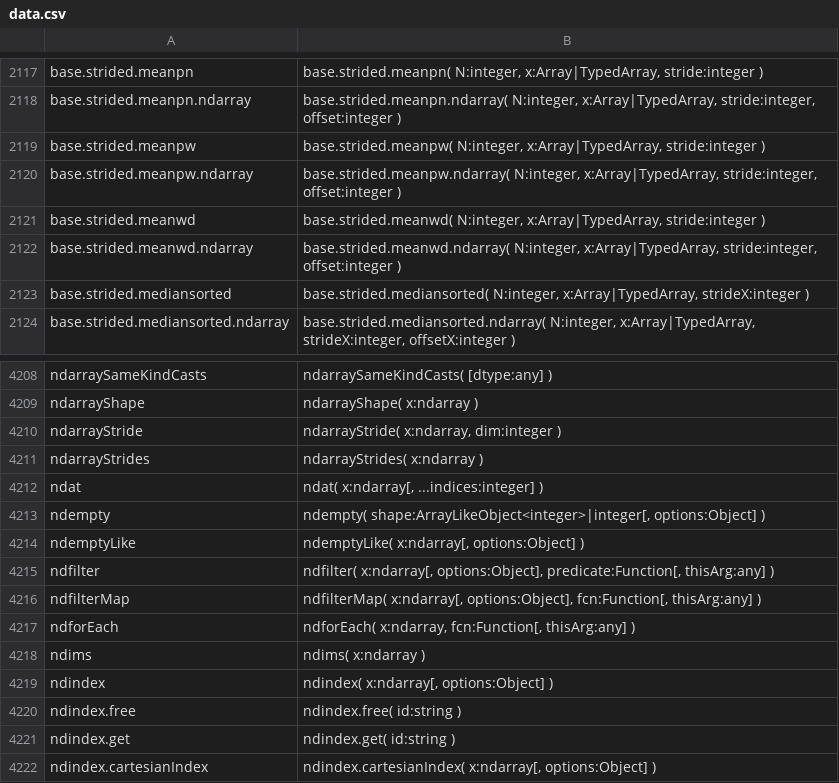
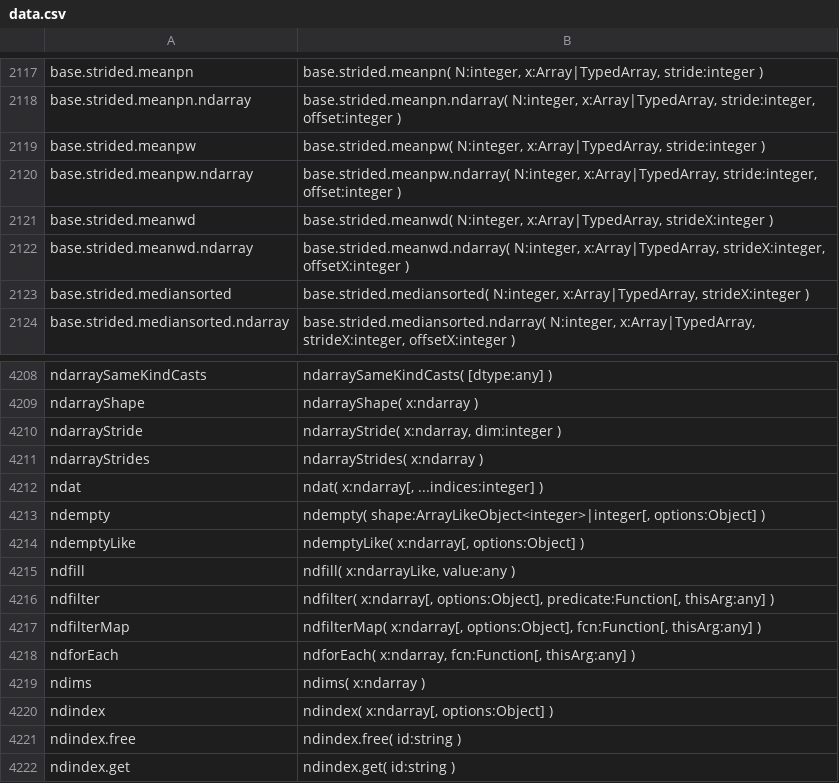
Before and after one commit to stdlib-js/repl-typed-signature, a CSV file: data/data.csv, drawn as a sheet; only a part is shown, gaps mark what is left out; the shorter side is filled out with more unchanged rows.

```diff
--- a/data/data.csv
+++ b/data/data.csv
@@ -2120,4 +2120,4 @@ base.strided.meanpw,"base.strided.meanpw( N:integer, x:Array|TypedArray, stride:
 base.strided.meanpw.ndarray,"base.strided.meanpw.ndarray( N:integer, x:Array|TypedArray, stride:integer, offset:integer )"
-base.strided.meanwd,"base.strided.meanwd( N:integer, x:Array|TypedArray, stride:integer )"
-base.strided.meanwd.ndarray,"base.strided.meanwd.ndarray( N:integer, x:Array|TypedArray, stride:integer, offset:integer )"
+base.strided.meanwd,"base.strided.meanwd( N:integer, x:Array|TypedArray, strideX:integer )"
+base.strided.meanwd.ndarray,"base.strided.meanwd.ndarray( N:integer, x:Array|TypedArray, strideX:integer, offsetX:integer )"
 base.strided.mediansorted,"base.strided.mediansorted( N:integer, x:Array|TypedArray, strideX:integer )"
@@ -4214,2 +4214,3 @@ ndempty,"ndempty( shape:ArrayLikeObject<integer>|integer[, options:Object] )"
 ndemptyLike,"ndemptyLike( x:ndarray[, options:Object] )"
+ndfill,"ndfill( x:ndarrayLike, value:any )"
 ndfilter,"ndfilter( x:ndarray[, options:Object], predicate:Function[, thisArg:any] )"
```
Also changed, not shown: 5 other files.
